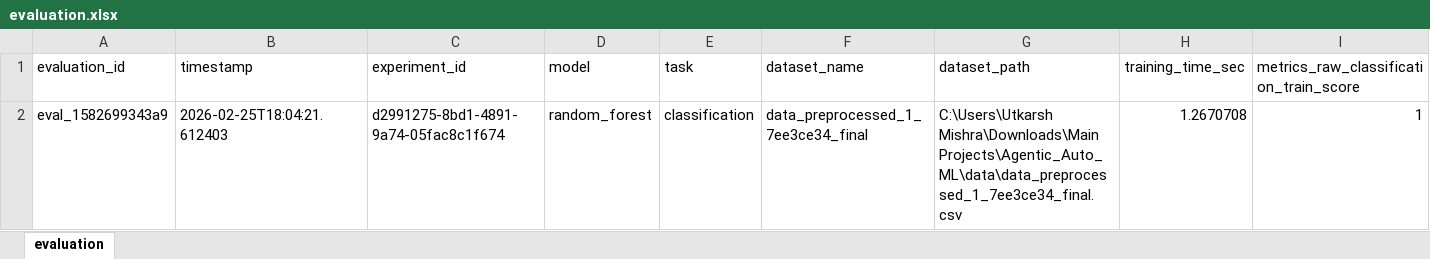
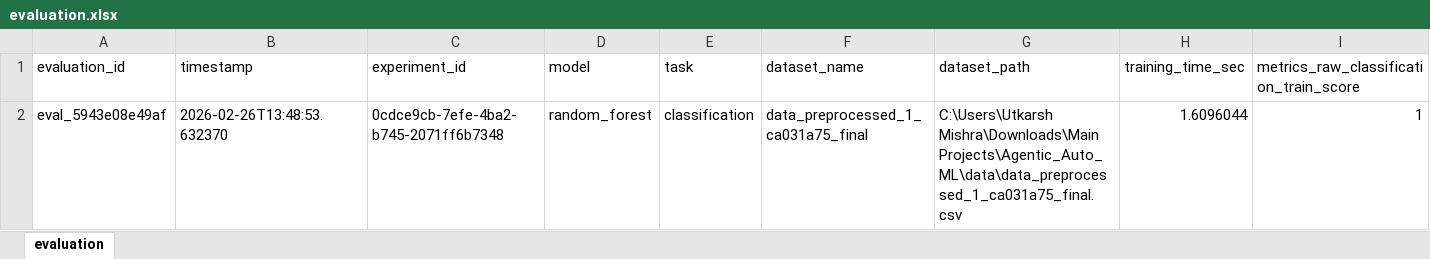
Before and after one commit to harshutkarshmishra1998/Agentic_Auto_ML_2, an Excel workbook: parser/data/xlsx/evaluation.xlsx, sheet evaluation, drawn as a sheet; only a part is shown; values as stored, in another font and other column widths than the file's, no borders; the diff names each change by its address in the sheet, - before the commit and + after, or states it on an @@ line.

```diff
--- a/parser/data/xlsx/evaluation.xlsx (sheet evaluation)
+++ b/parser/data/xlsx/evaluation.xlsx (sheet evaluation)
-A2 (evaluation_id): eval_1582699343a9
+A2 (evaluation_id): eval_5943e08e49af
-B2 (timestamp): 2026-02-25T18:04:21.612403
+B2 (timestamp): 2026-02-26T13:48:53.632370
-C2 (experiment_id): d2991275-8bd1-4891-9a74-05fac8c1f674
+C2 (experiment_id): 0cdce9cb-7efe-4ba2-b745-2071ff6b7348
-F2 (dataset_name): data_preprocessed_1_7ee3ce34_final
+F2 (dataset_name): data_preprocessed_1_ca031a75_final
-G2 (dataset_path): C:\Users\Utkarsh Mishra\Downloads\Main Projects\Agentic_Auto_ML\data\data_preprocessed_1_7ee3ce34_final.csv
+G2 (dataset_path): C:\Users\Utkarsh Mishra\Downloads\Main Projects\Agentic_Auto_ML\data\data_preprocessed_1_ca031a75_final.csv
-H2 (training_time_sec): 1.2670708
+H2 (training_time_sec): 1.6096044
```
Also changed, not shown: parser/data/xlsx/column_inspection.xlsx, parser/data/xlsx/data_classification.xlsx, 15 other files.
